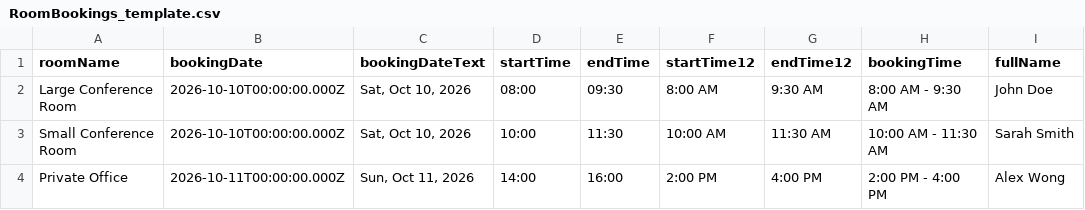
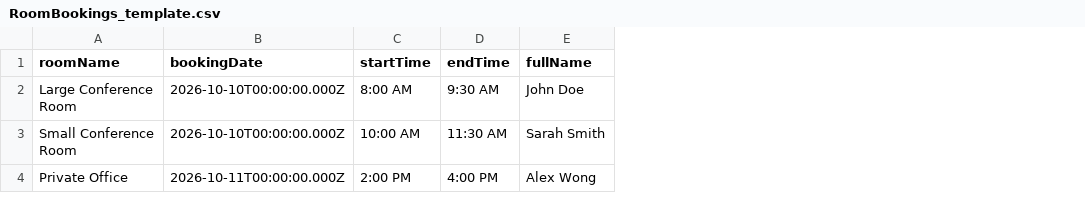
Before and after one commit to alvinmonir411/jctflynn-wix-velo-, a CSV file: RoomBookings_template.csv, drawn as a sheet; only a part is shown; removed rows and columns are numbered as before the commit, all else as after; the diff names each change by its address in the sheet, - before the commit and + after, or states it on an @@ line.

Commit message:
Fix NaN time parsing, remove all undefined fields from CMS insertion, and maintain strict 12-hour format

```diff
--- a/RoomBookings_template.csv
+++ b/RoomBookings_template.csv
-column C (bookingDateText), rows 2-4: Sat, Oct 10, 2026 | Sat, Oct 10, 2026 | Sun, Oct 11, 2026
-column F (startTime12), rows 2-4: 8:00 AM | 10:00 AM | 2:00 PM
-column G (endTime12), rows 2-4: 9:30 AM | 11:30 AM | 4:00 PM
-column H (bookingTime), rows 2-4: 8:00 AM - 9:30 AM | 10:00 AM - 11:30 AM | 2:00 PM - 4:00 PM
-C2 (startTime): 08:00
+C2 (startTime): 8:00 AM
-D2 (endTime): 09:30
+D2 (endTime): 9:30 AM
-C3 (startTime): 10:00
+C3 (startTime): 10:00 AM
-D3 (endTime): 11:30
+D3 (endTime): 11:30 AM
-C4 (startTime): 14:00
+C4 (startTime): 2:00 PM
-D4 (endTime): 16:00
+D4 (endTime): 4:00 PM
```
Also changed, not shown: 5 other files.
